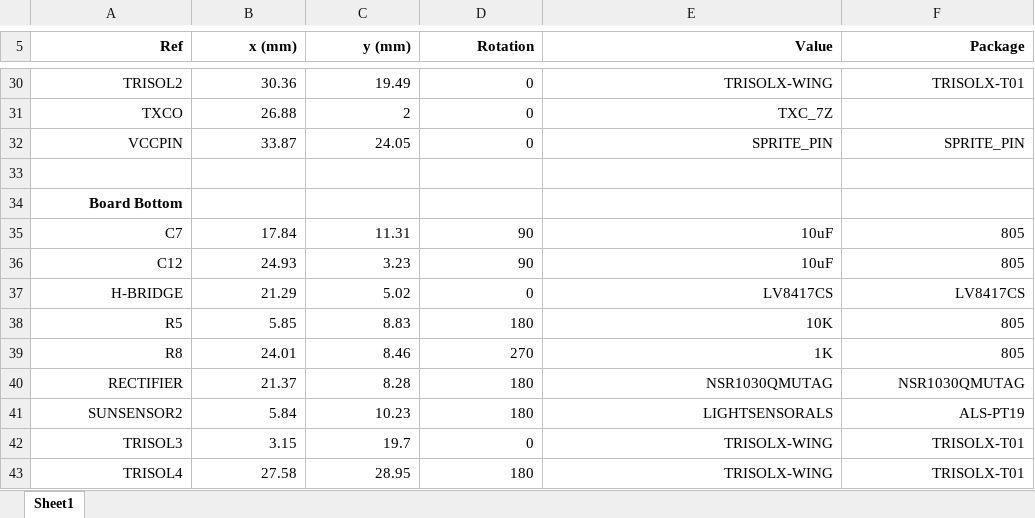
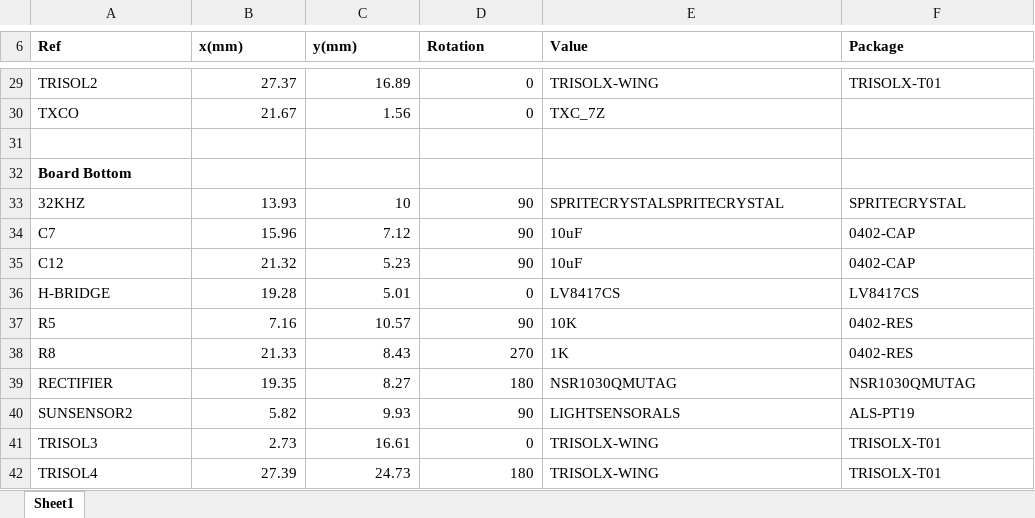
Before and after one commit to vha3/Sprite, an Excel workbook: BOMandCPL/SpriteCPL.xlsx, sheet Sheet1, drawn as a sheet; only a part is shown, gaps mark what is left out; values as stored, in another font and other column widths than the file's, no borders; removed rows and columns are numbered as before the commit, all else as after; the diff covers the shown part only; the diff names each change by its address in the sheet, - before the commit and + after, or states it on an @@ line.

```diff
--- a/BOMandCPL/SpriteCPL.xlsx (sheet Sheet1)
+++ b/BOMandCPL/SpriteCPL.xlsx (sheet Sheet1)
-A6:F6 alignment: right
+A6:F6 alignment: left
-B6: x (mm)
+B6: x(mm)
-C6: y (mm)
+C6: y(mm)
-A29:A30 alignment: right
+A29:A30 alignment: left
-B29 (x(mm)): 30.36
+B29 (x(mm)): 27.37
-C29 (y(mm)): 19.49
+C29 (y(mm)): 16.89
-E29:F29 alignment: right
+E29:F29 alignment: left
-B30 (x(mm)): 26.88
+B30 (x(mm)): 21.67
-C30 (y(mm)): 2
+C30 (y(mm)): 1.56
-E30 alignment: right
+E30 alignment: left
-row 32: VCCPIN | 33.87 | 24.05 | 0 | SPRITE_PIN | SPRITE_PIN
-A32 alignment: right
+A32 alignment: left
+row 33: 32KHZ | 13.93 | 10 | 90 | SPRITECRYSTALSPRITECRYSTAL | SPRITECRYSTAL
-A34:A42 alignment: right
+A34:A42 alignment: left
-B34 (x(mm)): 17.84
+B34 (x(mm)): 15.96
-C34 (y(mm)): 11.31
+C34 (y(mm)): 7.12
-E34:F42 alignment: right
+E34:F42 alignment: left
-F34:F35 (Package): 805
+F34:F35 (Package): 0402-CAP
-B35 (x(mm)): 24.93
+B35 (x(mm)): 21.32
-C35 (y(mm)): 3.23
+C35 (y(mm)): 5.23
-B36 (x(mm)): 21.29
+B36 (x(mm)): 19.28
-C36 (y(mm)): 5.02
+C36 (y(mm)): 5.01
-B37 (x(mm)): 5.85
+B37 (x(mm)): 7.16
-C37 (y(mm)): 8.83
+C37 (y(mm)): 10.57
-D37 (Rotation): 180
+D37 (Rotation): 90
-F37:F38 (Package): 805
+F37:F38 (Package): 0402-RES
-B38 (x(mm)): 24.01
+B38 (x(mm)): 21.33
-C38 (y(mm)): 8.46
+C38 (y(mm)): 8.43
-B39 (x(mm)): 21.37
+B39 (x(mm)): 19.35
-C39 (y(mm)): 8.28
+C39 (y(mm)): 8.27
-B40 (x(mm)): 5.84
+B40 (x(mm)): 5.82
-C40 (y(mm)): 10.23
+C40 (y(mm)): 9.93
-D40 (Rotation): 180
+D40 (Rotation): 90
-B41 (x(mm)): 3.15
+B41 (x(mm)): 2.73
-C41 (y(mm)): 19.7
+C41 (y(mm)): 16.61
-B42 (x(mm)): 27.58
+B42 (x(mm)): 27.39
-C42 (y(mm)): 28.95
+C42 (y(mm)): 24.73
```
Also changed, not shown: 1 added row, 2 removed rows, 69 edited cells and cell formats elsewhere in this sheet, BOMandCPL/Sprite_BOM.xlsx, 23 other files.
